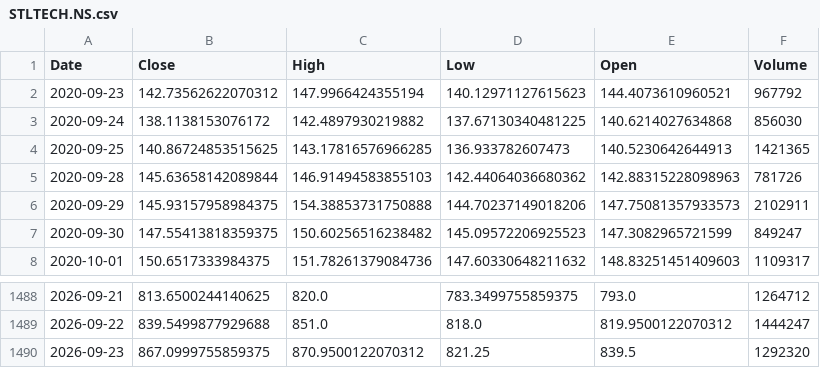
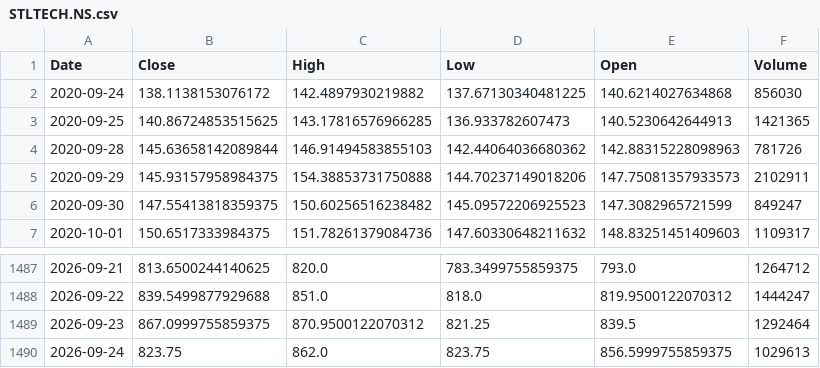
Before and after one commit to harshwasu-debug/stock-dashboard, a CSV file: state/prices/STLTECH.NS.csv, drawn as a sheet; only a part is shown, gaps mark what is left out.

```diff
--- a/state/prices/STLTECH.NS.csv
+++ b/state/prices/STLTECH.NS.csv
@@ -1,3 +1,2 @@
 Date,Close,High,Low,Open,Volume
-2020-09-23,142.73562622070312,147.9966424355194,140.12971127615623,144.4073610960521,967792
 2020-09-24,138.1138153076172,142.4897930219882,137.67130340481225,140.6214027634868,856030
@@ -1489,2 +1488,3 @@ Date,Close,High,Low,Open,Volume
 2026-09-22,839.5499877929688,851.0,818.0,819.9500122070312,1444247
-2026-09-23,867.0999755859375,870.9500122070312,821.25,839.5,1292320
+2026-09-23,867.0999755859375,870.9500122070312,821.25,839.5,1292464
+2026-09-24,823.75,862.0,823.75,856.5999755859375,1029613
```
Also changed, not shown: state/prices/MOTHERSON.NS.csv, state/prices/NMDC.NS.csv, 19 other files.
